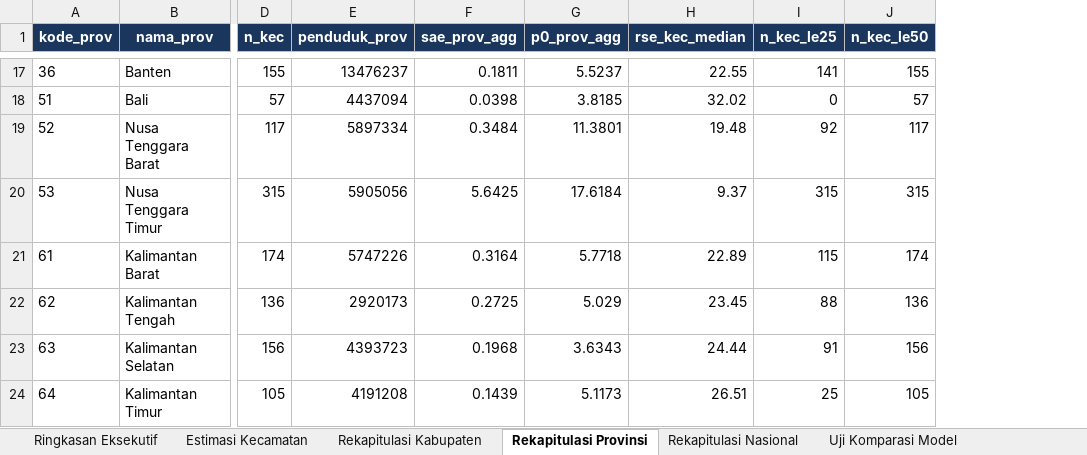
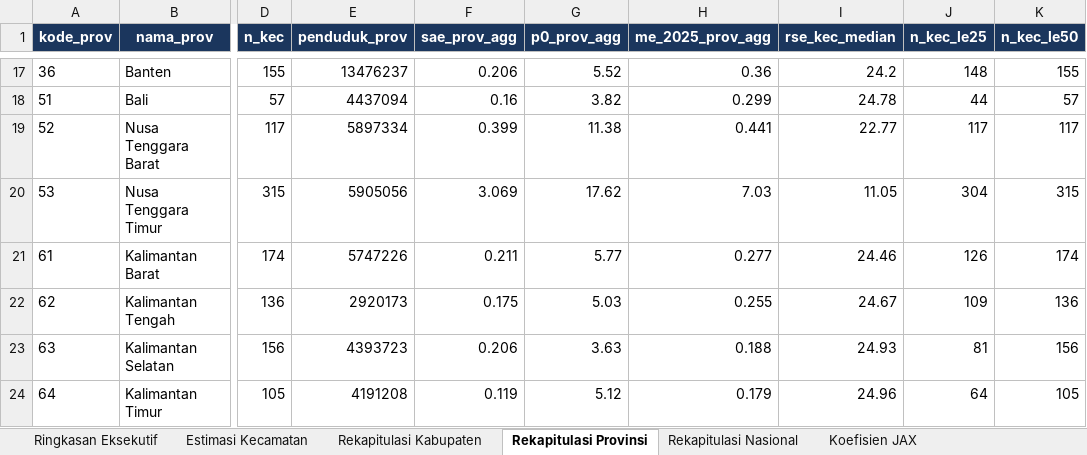
Before and after one commit to ridsonap/laporan-sae, an Excel workbook: kec/sae_ekstrem_kec_2026_terpilih.xlsx, sheet Rekapitulasi Provinsi, drawn as a sheet; only a part is shown, gaps mark what is left out; values as stored, in another font and other column widths than the file's, no borders; addresses are those after the commit; the diff covers the shown part only; the diff names each change by its address in the sheet, - before the commit and + after, or states it on an @@ line.

```diff
--- a/kec/sae_ekstrem_kec_2026_terpilih.xlsx (sheet Rekapitulasi Provinsi)
+++ b/kec/sae_ekstrem_kec_2026_terpilih.xlsx (sheet Rekapitulasi Provinsi)
-sheet tab: Uji Komparasi Model
+sheet tab: Koefisien JAX
+column H (me_2025_prov_agg), rows 17-24: 0.36 | 0.299 | 0.441 | 7.03 | 0.277 | 0.255 | 0.188 | 0.179
-F17 (sae_prov_agg): 0.1811
+F17 (sae_prov_agg): 0.206
-G17 (p0_prov_agg): 5.5237
+G17 (p0_prov_agg): 5.52
-I17 (rse_kec_median): 22.55
+I17 (rse_kec_median): 24.2
-J17 (n_kec_le25): 141
+J17 (n_kec_le25): 148
-F18 (sae_prov_agg): 0.0398
+F18 (sae_prov_agg): 0.16
-G18 (p0_prov_agg): 3.8185
+G18 (p0_prov_agg): 3.82
-I18 (rse_kec_median): 32.02
+I18 (rse_kec_median): 24.78
-J18 (n_kec_le25): 0
+J18 (n_kec_le25): 44
-F19 (sae_prov_agg): 0.3484
+F19 (sae_prov_agg): 0.399
-G19 (p0_prov_agg): 11.3801
+G19 (p0_prov_agg): 11.38
-I19 (rse_kec_median): 19.48
+I19 (rse_kec_median): 22.77
-J19 (n_kec_le25): 92
+J19 (n_kec_le25): 117
-F20 (sae_prov_agg): 5.6425
+F20 (sae_prov_agg): 3.069
-G20 (p0_prov_agg): 17.6184
+G20 (p0_prov_agg): 17.62
-I20 (rse_kec_median): 9.37
+I20 (rse_kec_median): 11.05
-J20 (n_kec_le25): 315
+J20 (n_kec_le25): 304
-F21 (sae_prov_agg): 0.3164
+F21 (sae_prov_agg): 0.211
-G21 (p0_prov_agg): 5.7718
+G21 (p0_prov_agg): 5.77
-I21 (rse_kec_median): 22.89
+I21 (rse_kec_median): 24.46
-J21 (n_kec_le25): 115
+J21 (n_kec_le25): 126
-F22 (sae_prov_agg): 0.2725
+F22 (sae_prov_agg): 0.175
-G22 (p0_prov_agg): 5.029
+G22 (p0_prov_agg): 5.03
-I22 (rse_kec_median): 23.45
+I22 (rse_kec_median): 24.67
-J22 (n_kec_le25): 88
+J22 (n_kec_le25): 109
-F23 (sae_prov_agg): 0.1968
+F23 (sae_prov_agg): 0.206
-G23 (p0_prov_agg): 3.6343
+G23 (p0_prov_agg): 3.63
-I23 (rse_kec_median): 24.44
+I23 (rse_kec_median): 24.93
-J23 (n_kec_le25): 91
+J23 (n_kec_le25): 81
-F24 (sae_prov_agg): 0.1439
+F24 (sae_prov_agg): 0.119
-G24 (p0_prov_agg): 5.1173
+G24 (p0_prov_agg): 5.12
-I24 (rse_kec_median): 26.51
+I24 (rse_kec_median): 24.96
-J24 (n_kec_le25): 25
+J24 (n_kec_le25): 64
```
Also changed, not shown: 112 edited cells elsewhere in this sheet, sheet Estimasi Kecamatan, sheet Rekapitulasi Kabupaten, sheet Koefisien JAX, sheet Ringkasan Eksekutif, sheet Metadata Metodologi, sheet Rekapitulasi Nasional, other sheet tabs, 1 other file.
